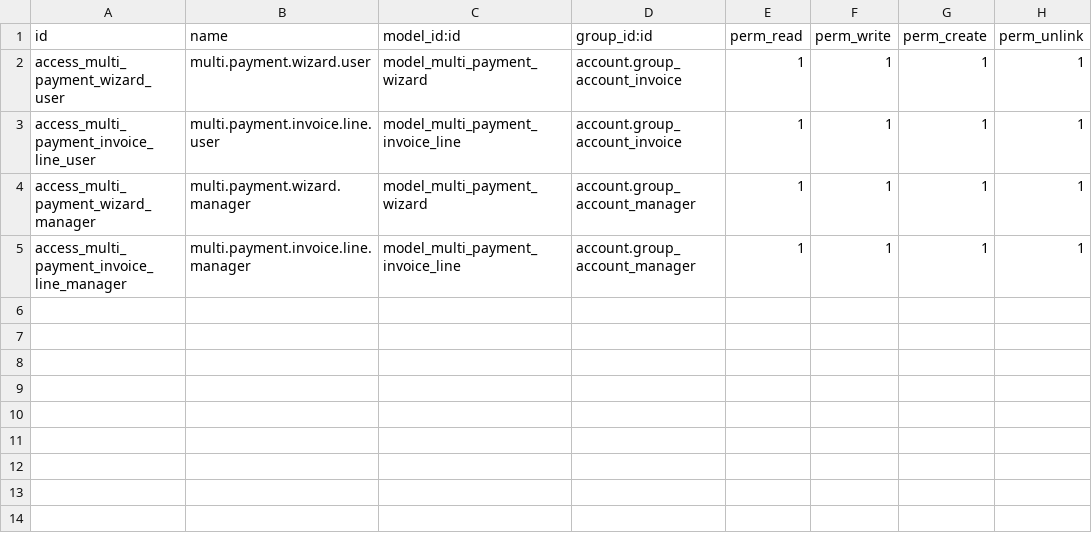
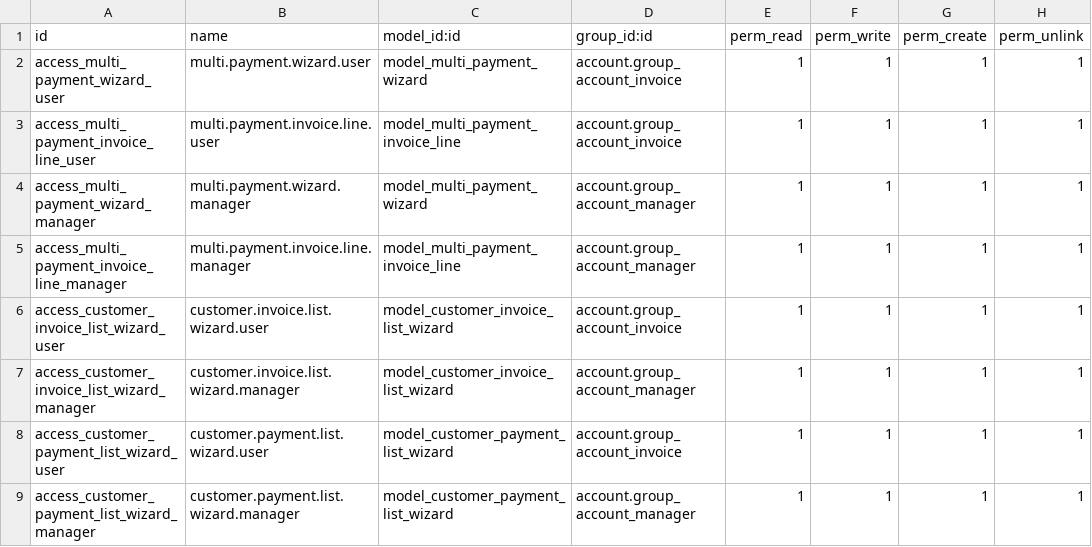
Before and after one commit to Mshakkir/odoo19-project, a CSV file: multi_invoice_payment/security/ir.model.access.csv, drawn as a sheet; the diff names each change by its address in the sheet, - before the commit and + after, or states it on an @@ line.

```diff
--- a/multi_invoice_payment/security/ir.model.access.csv
+++ b/multi_invoice_payment/security/ir.model.access.csv
+row 6: access_customer_invoice_list_wizard_user | customer.invoice.list.wizard.user | model_customer_invoice_list_wizard | account.group_account_invoice | 1 | 1 | 1 | 1
+row 7: access_customer_invoice_list_wizard_manager | customer.invoice.list.wizard.manager | model_customer_invoice_list_wizard | account.group_account_manager | 1 | 1 | 1 | 1
+row 8: access_customer_payment_list_wizard_user | customer.payment.list.wizard.user | model_customer_payment_list_wizard | account.group_account_invoice | 1 | 1 | 1 | 1
+row 9: access_customer_payment_list_wizard_manager | customer.payment.list.wizard.manager | model_customer_payment_list_wizard | account.group_account_manager | 1 | 1 | 1 | 1
```
Also changed, not shown: 2 other files.
